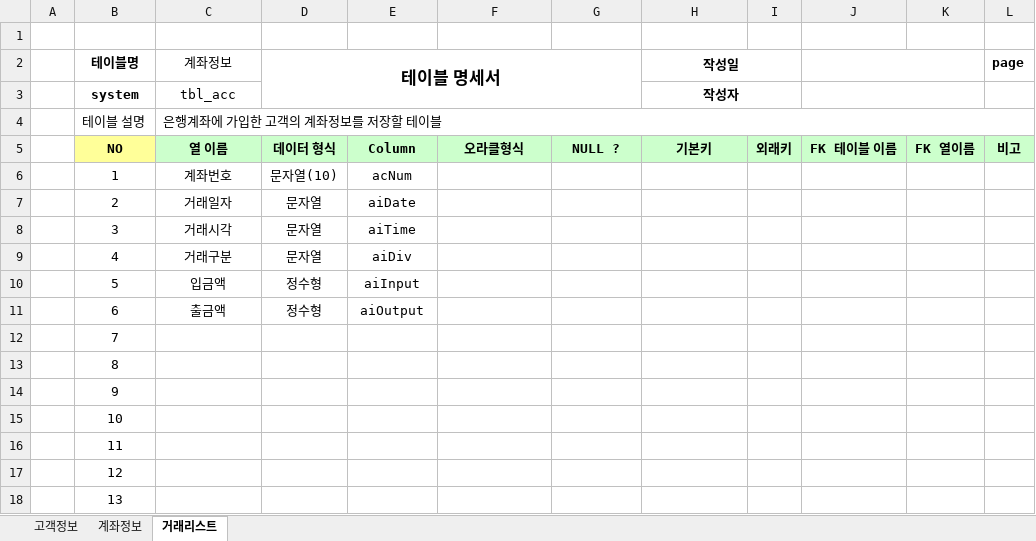
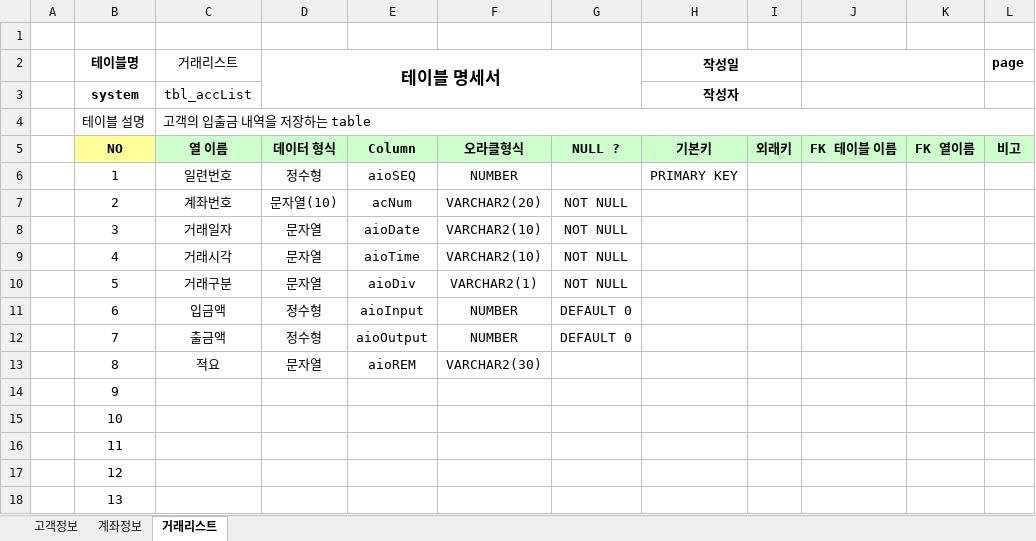
Before and after one commit to humi53/Biz-2023-04-505-Java, an Excel workbook: Java_020_Bank/은행계정계-테이블명세.xlsx, sheet 거래리스트, drawn as a sheet; only a part is shown; values as stored, in another font and other column widths than the file's, no borders; the diff names each change by its address in the sheet, - before the commit and + after, or states it on an @@ line.

```diff
--- a/Java_020_Bank/은행계정계-테이블명세.xlsx (sheet 거래리스트)
+++ b/Java_020_Bank/은행계정계-테이블명세.xlsx (sheet 거래리스트)
-C2: 계좌정보
+C2: 거래리스트
-C3 (거래리스트): tbl_acc
+C3 (거래리스트): tbl_accList
-C4 (거래리스트): 은행계좌에 가입한 고객의 계좌정보를 저장할 테이블
+C4 (거래리스트): 고객의 입출금 내역을 저장하는 table
-C6 (거래리스트): 계좌번호
+C6 (거래리스트): 일련번호
-D6 (테이블 명세서): 문자열(10)
+D6 (테이블 명세서): 정수형
-E6: acNum
+E6: aioSEQ
-F6: (empty)
+F6: NUMBER
-H6 (작성일): (empty)
+H6 (작성일): PRIMARY KEY
-C7 (거래리스트): 거래일자
+C7 (거래리스트): 계좌번호
-D7 (테이블 명세서): 문자열
+D7 (테이블 명세서): 문자열(10)
-E7: aiDate
+E7: acNum
-F7: (empty)
+F7: VARCHAR2(20)
-G7:G10: (empty)
+G7:G10: NOT NULL
-C8 (거래리스트): 거래시각
+C8 (거래리스트): 거래일자
-E8: aiTime
+E8: aioDate
-F8:F9: (empty)
+F8:F9: VARCHAR2(10)
-C9 (거래리스트): 거래구분
+C9 (거래리스트): 거래시각
-E9: aiDiv
+E9: aioTime
-C10 (거래리스트): 입금액
+C10 (거래리스트): 거래구분
-D10 (테이블 명세서): 정수형
+D10 (테이블 명세서): 문자열
-E10: aiInput
+E10: aioDiv
-F10: (empty)
+F10: VARCHAR2(1)
-C11 (거래리스트): 출금액
+C11 (거래리스트): 입금액
-E11: aiOutput
+E11: aioInput
-F11:F12: (empty)
+F11:F12: NUMBER
-G11:G12: (empty)
+G11:G12: DEFAULT 0
-C12 (거래리스트): (empty)
+C12 (거래리스트): 출금액
-D12 (테이블 명세서): (empty)
+D12 (테이블 명세서): 정수형
-E12: (empty)
+E12: aioOutput
-C13 (거래리스트): (empty)
+C13 (거래리스트): 적요
-D13 (테이블 명세서): (empty)
+D13 (테이블 명세서): 문자열
-E13: (empty)
+E13: aioREM
-F13: (empty)
+F13: VARCHAR2(30)
```
Also changed, not shown: 8 other files.
